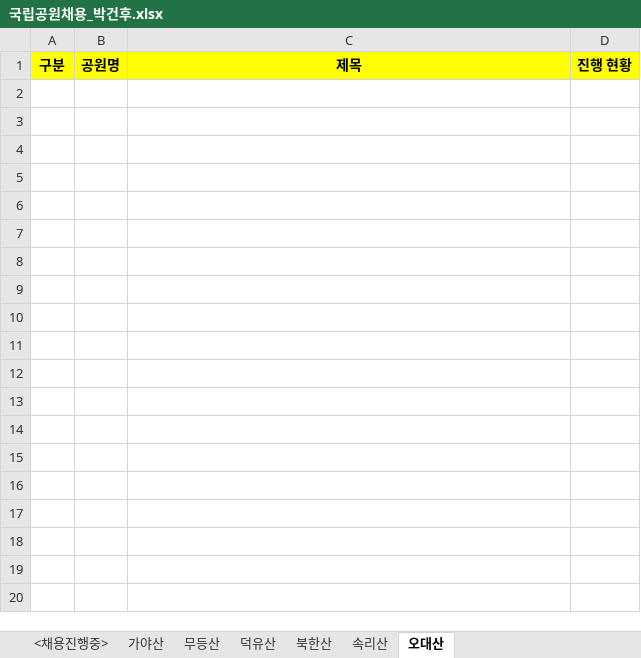
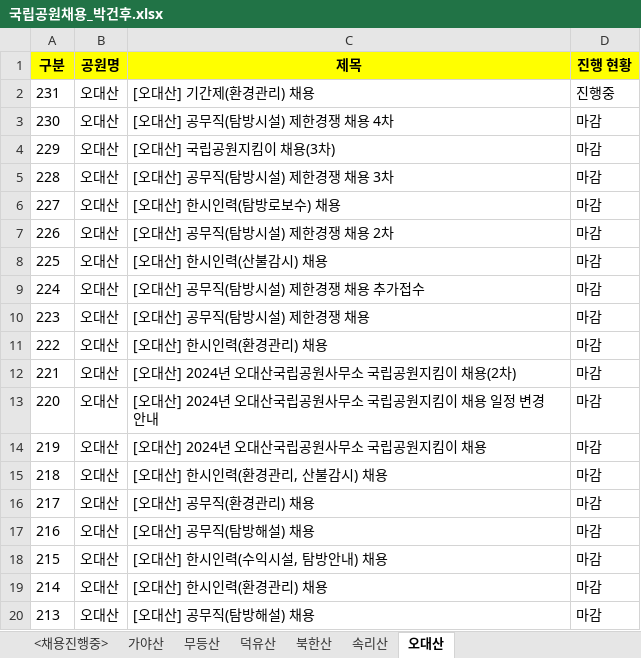
Before and after one commit to sbzkdl/RPA_NPRecruitment, an Excel workbook: Data/Output/국립공원채용_박건후.xlsx, sheet 오대산, drawn as a sheet; only a part is shown; values as stored, in another font and other column widths than the file's, no borders; the diff covers the shown part only; the diff names each change by its address in the sheet, - before the commit and + after, or states it on an @@ line.

```diff
--- a/Data/Output/국립공원채용_박건후.xlsx (sheet 오대산)
+++ b/Data/Output/국립공원채용_박건후.xlsx (sheet 오대산)
+row 2: 231 | 오대산 | [오대산] 기간제(환경관리) 채용 | 진행중
+row 3: 230 | 오대산 | [오대산] 공무직(탐방시설) 제한경쟁 채용 4차 | 마감
+row 4: 229 | 오대산 | [오대산] 국립공원지킴이 채용(3차) | 마감
+row 5: 228 | 오대산 | [오대산] 공무직(탐방시설) 제한경쟁 채용 3차 | 마감
+row 6: 227 | 오대산 | [오대산] 한시인력(탐방로보수) 채용 | 마감
+row 7: 226 | 오대산 | [오대산] 공무직(탐방시설) 제한경쟁 채용 2차 | 마감
+row 8: 225 | 오대산 | [오대산] 한시인력(산불감시) 채용 | 마감
+row 9: 224 | 오대산 | [오대산] 공무직(탐방시설) 제한경쟁 채용 추가접수 | 마감
+row 10: 223 | 오대산 | [오대산] 공무직(탐방시설) 제한경쟁 채용 | 마감
+row 11: 222 | 오대산 | [오대산] 한시인력(환경관리) 채용 | 마감
+row 12: 221 | 오대산 | [오대산] 2024년 오대산국립공원사무소 국립공원지킴이 채용(2차) | 마감
+row 13: 220 | 오대산 | [오대산] 2024년 오대산국립공원사무소 국립공원지킴이 채용 일정 변경 안내 | 마감
+row 14: 219 | 오대산 | [오대산] 2024년 오대산국립공원사무소 국립공원지킴이 채용 | 마감
+row 15: 218 | 오대산 | [오대산] 한시인력(환경관리, 산불감시) 채용 | 마감
+row 16: 217 | 오대산 | [오대산] 공무직(환경관리) 채용 | 마감
+row 17: 216 | 오대산 | [오대산] 공무직(탐방해설) 채용 | 마감
+row 18: 215 | 오대산 | [오대산] 한시인력(수익시설, 탐방안내) 채용 | 마감
+row 19: 214 | 오대산 | [오대산] 한시인력(환경관리) 채용 | 마감
+row 20: 213 | 오대산 | [오대산] 공무직(탐방해설) 채용 | 마감
```
Also changed, not shown: 21 added rows elsewhere in this sheet, sheet 가야산, sheet 덕유산, sheet 속리산, sheet 무등산, sheet 북한산, sheet <채용진행중>, 8 other files.
